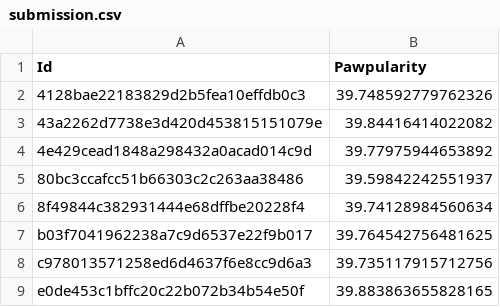
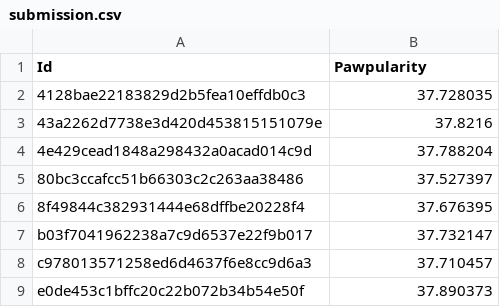
Before and after one commit to Maranmaxi2022/Pet-Finder, a CSV file: notebooks/submission.csv, drawn as a sheet.

```diff
--- a/notebooks/submission.csv
+++ b/notebooks/submission.csv
@@ -1,9 +1,9 @@
 Id,Pawpularity
-4128bae22183829d2b5fea10effdb0c3,39.748592779762326
-43a2262d7738e3d420d453815151079e,39.84416414022082
-4e429cead1848a298432a0acad014c9d,39.77975944653892
-80bc3ccafcc51b66303c2c263aa38486,39.59842242551937
-8f49844c382931444e68dffbe20228f4,39.74128984560634
-b03f7041962238a7c9d6537e22f9b017,39.764542756481625
-c978013571258ed6d4637f6e8cc9d6a3,39.735117915712756
-e0de453c1bffc20c22b072b34b54e50f,39.883863655828165
+4128bae22183829d2b5fea10effdb0c3,37.728035
+43a2262d7738e3d420d453815151079e,37.8216
+4e429cead1848a298432a0acad014c9d,37.788204
+80bc3ccafcc51b66303c2c263aa38486,37.527397
+8f49844c382931444e68dffbe20228f4,37.676395
+b03f7041962238a7c9d6537e22f9b017,37.732147
+c978013571258ed6d4637f6e8cc9d6a3,37.710457
+e0de453c1bffc20c22b072b34b54e50f,37.890373
```
Also changed, not shown: notebooks/submission_blend.csv, 1 other file.
